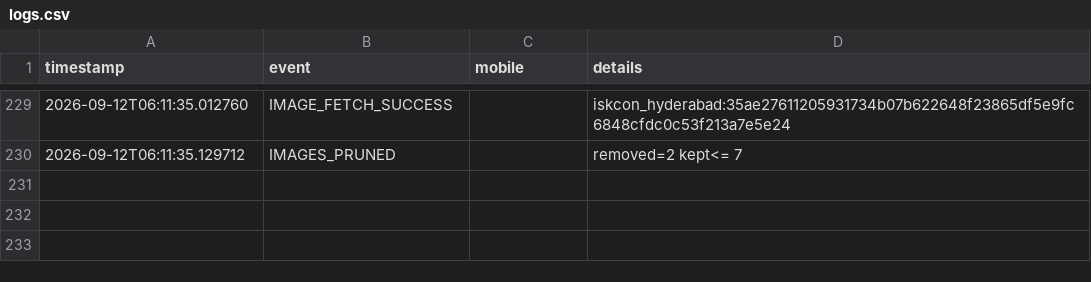
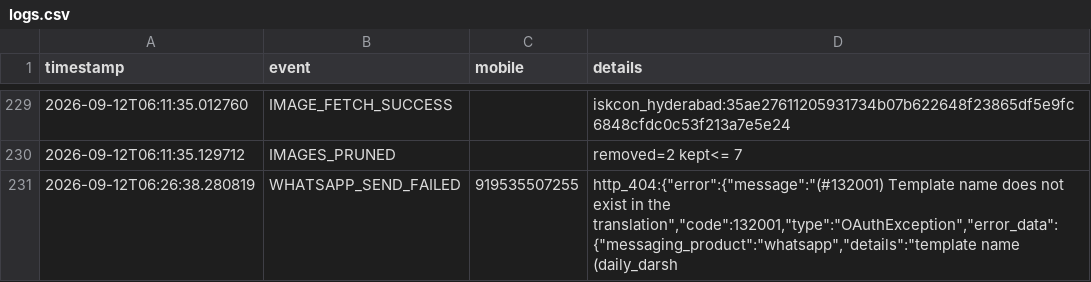
Before and after one commit to mishnit/daily-darshan, a CSV file: csv/logs.csv, drawn as a sheet; only a part is shown, gaps mark what is left out; the diff names each change by its address in the sheet, - before the commit and + after, or states it on an @@ line.

Commit message:
Daily delivery 2026-09-12

```diff
--- a/csv/logs.csv
+++ b/csv/logs.csv
+row 231: 2026-09-12T06:26:38.280819 | WHATSAPP_SEND_FAILED | 919535507255 | http_404:{"error":{"message":"(#132001) Template name does not exist in the translation","code":132001,"type":"OAuthException","error_data":{"messaging_product":"whatsapp","details":"template name (daily_darsh
```
